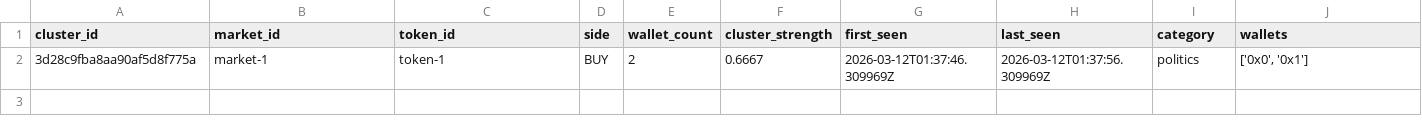
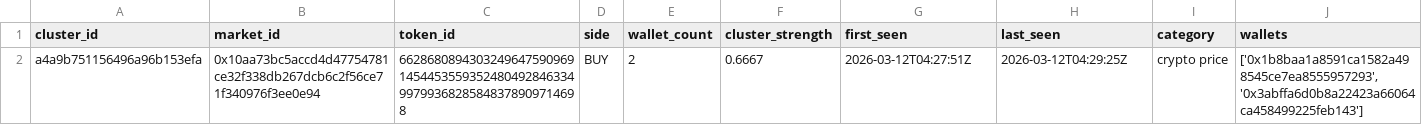
Before and after one commit to kbsvarma/PolyMarketTestBot, a CSV file: data/clustered_signals.csv, drawn as a sheet.

```diff
--- a/data/clustered_signals.csv
+++ b/data/clustered_signals.csv
@@ -1,2 +1,2 @@
 cluster_id,market_id,token_id,side,wallet_count,cluster_strength,first_seen,last_seen,category,wallets
-3d28c9fba8aa90af5d8f775a,market-1,token-1,BUY,2,0.6667,2026-03-12T01:37:46.309969Z,2026-03-12T01:37:56.309969Z,politics,"['0x0', '0x1']"
+a4a9b751156496a96b153efa,0x10aa73bc5accd4d47754781ce32f338db267dcb6c2f56ce71f340976f3ee0e94,6628680894303249647590969145445355935248049284633499799368285848378909714698,BUY,2,0.6667,2026-03-12T04:27:51Z,2026-03-12T04:29:25Z,crypto price,"['0x1b8baa1a8591ca1582a498545ce7ea8555957293', '0x3abffa6d0b8a22423a66064ca458499225feb143']"
```
Also changed, not shown: data/category_wallet_scorecard.csv, data/strategy_comparison.csv, 28 other files.
